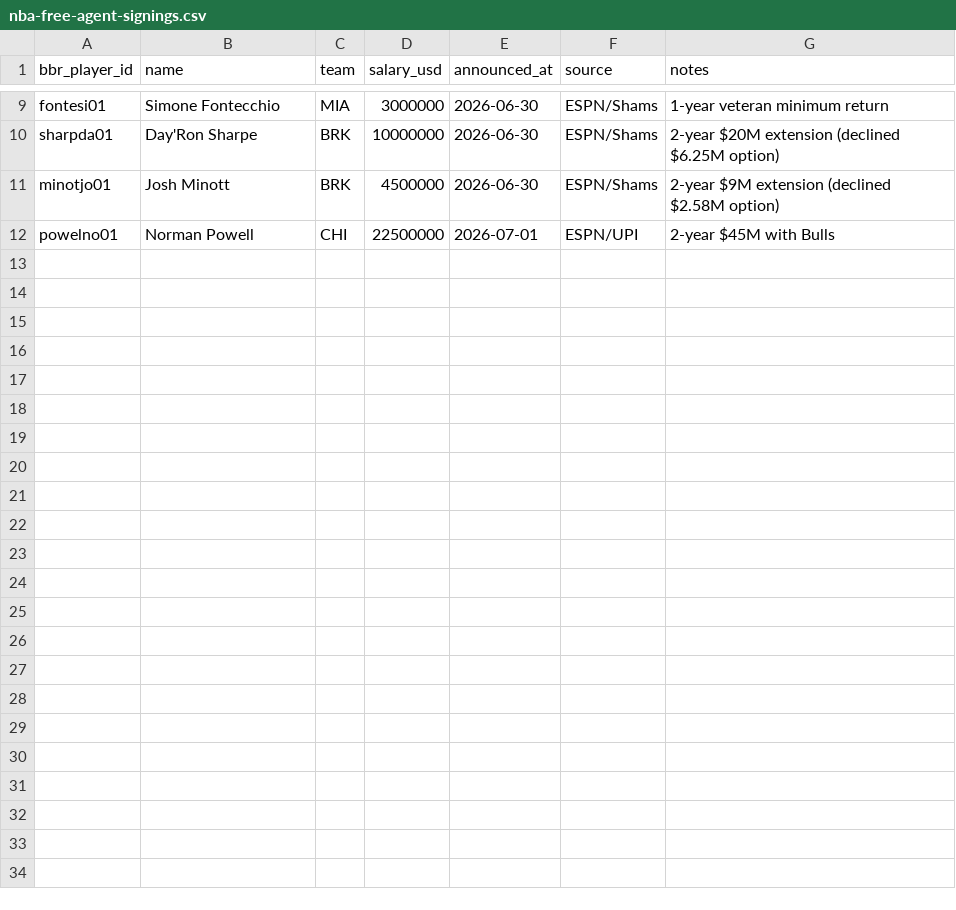
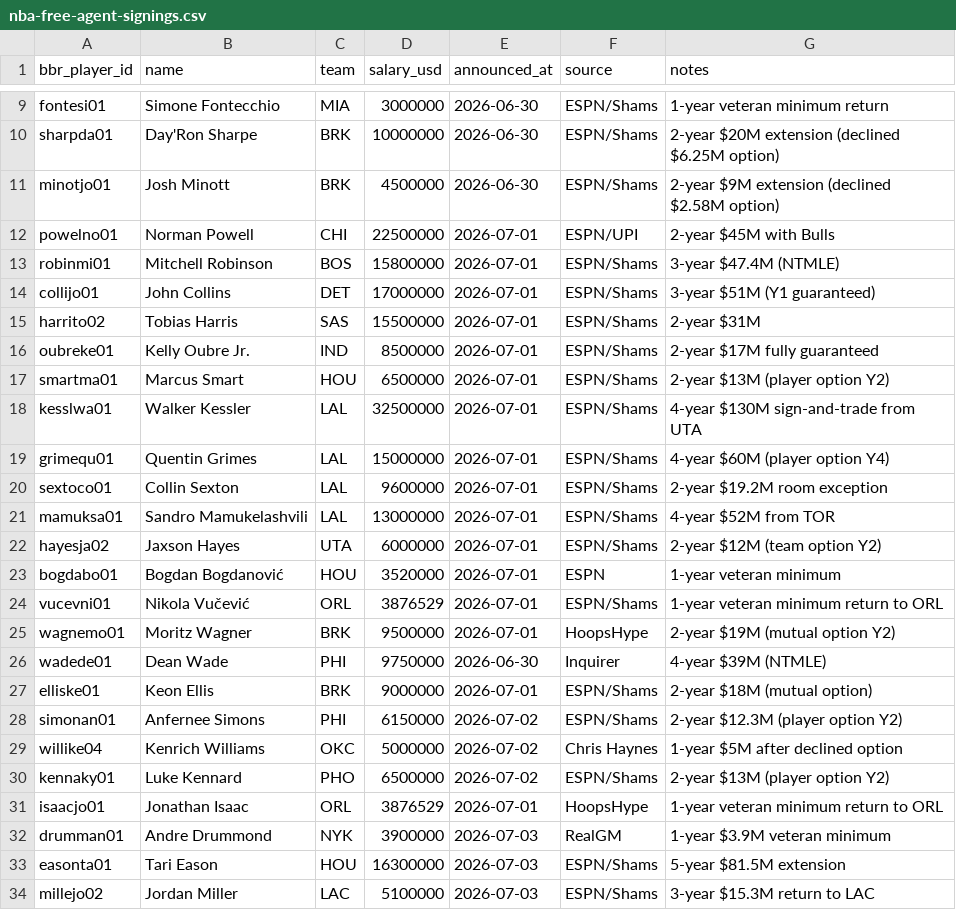
Before and after one commit to ballacademy/NBA-head-to-head-, a CSV file: data/manual/nba-free-agent-signings.csv, drawn as a sheet; only a part is shown, gaps mark what is left out.

```diff
--- a/data/manual/nba-free-agent-signings.csv
+++ b/data/manual/nba-free-agent-signings.csv
@@ -12 +12,23 @@ minotjo01,Josh Minott,BRK,4500000,2026-06-30,ESPN/Shams,2-year $9M extension (de
 powelno01,Norman Powell,CHI,22500000,2026-07-01,ESPN/UPI,2-year $45M with Bulls
+robinmi01,Mitchell Robinson,BOS,15800000,2026-07-01,ESPN/Shams,3-year $47.4M (NTMLE)
+collijo01,John Collins,DET,17000000,2026-07-01,ESPN/Shams,3-year $51M (Y1 guaranteed)
+harrito02,Tobias Harris,SAS,15500000,2026-07-01,ESPN/Shams,2-year $31M
+oubreke01,Kelly Oubre Jr.,IND,8500000,2026-07-01,ESPN/Shams,2-year $17M fully guaranteed
+smartma01,Marcus Smart,HOU,6500000,2026-07-01,ESPN/Shams,2-year $13M (player option Y2)
+kesslwa01,Walker Kessler,LAL,32500000,2026-07-01,ESPN/Shams,4-year $130M sign-and-trade from UTA
+grimequ01,Quentin Grimes,LAL,15000000,2026-07-01,ESPN/Shams,4-year $60M (player option Y4)
+sextoco01,Collin Sexton,LAL,9600000,2026-07-01,ESPN/Shams,2-year $19.2M room exception
+mamuksa01,Sandro Mamukelashvili,LAL,13000000,2026-07-01,ESPN/Shams,4-year $52M from TOR
+hayesja02,Jaxson Hayes,UTA,6000000,2026-07-01,ESPN/Shams,2-year $12M (team option Y2)
+bogdabo01,Bogdan Bogdanović,HOU,3520000,2026-07-01,ESPN,1-year veteran minimum
+vucevni01,Nikola Vučević,ORL,3876529,2026-07-01,ESPN/Shams,1-year veteran minimum return to ORL
+wagnemo01,Moritz Wagner,BRK,9500000,2026-07-01,HoopsHype,2-year $19M (mutual option Y2)
+wadede01,Dean Wade,PHI,9750000,2026-06-30,Inquirer,4-year $39M (NTMLE)
+elliske01,Keon Ellis,BRK,9000000,2026-07-01,ESPN/Shams,2-year $18M (mutual option)
+simonan01,Anfernee Simons,PHI,6150000,2026-07-02,ESPN/Shams,2-year $12.3M (player option Y2)
+willike04,Kenrich Williams,OKC,5000000,2026-07-02,Chris Haynes,1-year $5M after declined option
+kennaky01,Luke Kennard,PHO,6500000,2026-07-02,ESPN/Shams,2-year $13M (player option Y2)
+isaacjo01,Jonathan Isaac,ORL,3876529,2026-07-01,HoopsHype,1-year veteran minimum return to ORL
+drumman01,Andre Drummond,NYK,3900000,2026-07-03,RealGM,1-year $3.9M veteran minimum
+easonta01,Tari Eason,HOU,16300000,2026-07-03,ESPN/Shams,5-year $81.5M extension
+millejo02,Jordan Miller,LAC,5100000,2026-07-03,ESPN/Shams,3-year $15.3M return to LAC
```
Also changed, not shown: data/manual/nba-salaries.csv, data/manual/nba-salary-supplements.csv, 6 other files.
